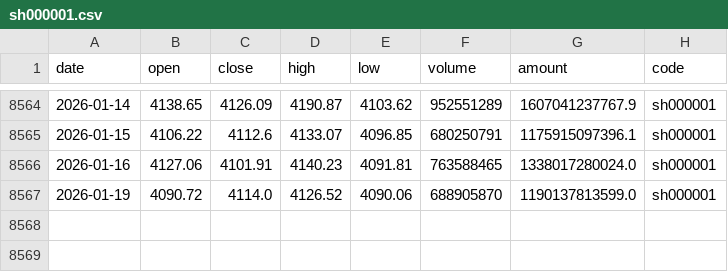
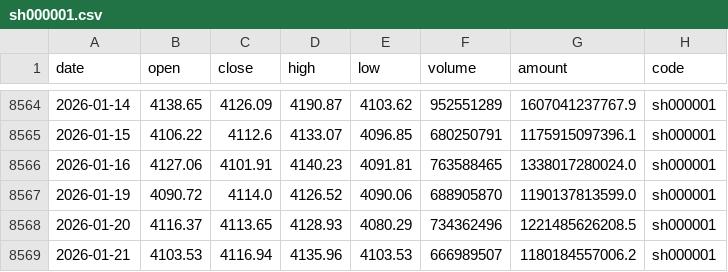
Before and after one commit to chenzt2020/quant, a CSV file: data/index/sh000001.csv, drawn as a sheet; only a part is shown, gaps mark what is left out; the diff names each change by its address in the sheet, - before the commit and + after, or states it on an @@ line.

```diff
--- a/data/index/sh000001.csv
+++ b/data/index/sh000001.csv
+row 8568: 2026-01-20 | 4116.37 | 4113.65 | 4128.93 | 4080.29 | 734362496 | 1221485626208.5 | sh000001
+row 8569: 2026-01-21 | 4103.53 | 4116.94 | 4135.96 | 4103.53 | 666989507 | 1180184557006.2 | sh000001
```
Also changed, not shown: data/index/sh000300.csv, data/index/sh000852.csv, 8 other files.
